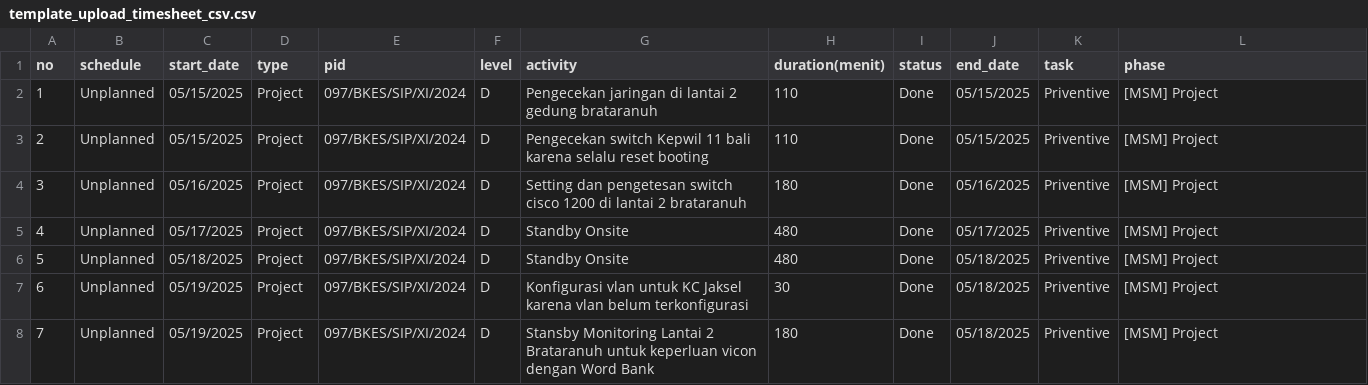
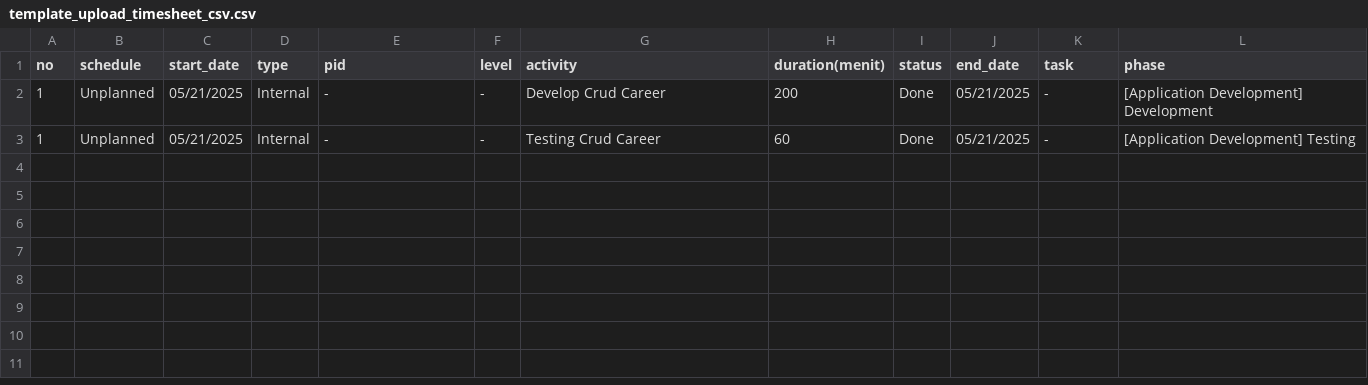
Before and after one commit to sinergy-dev/sims-prod-new, a CSV file: public/timesheet/template_upload_timesheet_csv.csv, drawn as a sheet.

```diff
--- a/public/timesheet/template_upload_timesheet_csv.csv
+++ b/public/timesheet/template_upload_timesheet_csv.csv
@@ -1,8 +1,3 @@
 no;schedule;start_date;type;pid;level;activity;duration(menit);status;end_date;task;phase
-1;Unplanned;05/15/2025;Project;097/BKES/SIP/XI/2024;D;Pengecekan jaringan di lantai 2 gedung brataranuh ;110;Done;05/15/2025;Priventive;[MSM] Project
-2;Unplanned;05/15/2025;Project;097/BKES/SIP/XI/2024;D;Pengecekan switch Kepwil 11 bali karena selalu reset booting;110;Done;05/15/2025;Priventive;[MSM] Project
-3;Unplanned;05/16/2025;Project;097/BKES/SIP/XI/2024;D;Setting dan pengetesan switch cisco 1200 di lantai 2 brataranuh;180;Done;05/16/2025;Priventive;[MSM] Project
-4;Unplanned;05/17/2025;Project;097/BKES/SIP/XI/2024;D;Standby Onsite;480;Done;05/17/2025;Priventive;[MSM] Project
-5;Unplanned;05/18/2025;Project;097/BKES/SIP/XI/2024;D;Standby Onsite;480;Done;05/18/2025;Priventive;[MSM] Project
-6;Unplanned;05/19/2025;Project;097/BKES/SIP/XI/2024;D;Konfigurasi vlan untuk KC Jaksel karena vlan belum terkonfigurasi;30;Done;05/18/2025;Priventive;[MSM] Project
-7;Unplanned;05/19/2025;Project;097/BKES/SIP/XI/2024;D;Stansby Monitoring Lantai 2 Brataranuh untuk keperluan vicon dengan Word Bank;180;Done;05/18/2025;Priventive;[MSM] Project
+1;Unplanned;05/21/2025;Internal;-;-;Develop Crud Career;200;Done;05/21/2025;-;[Application Development] Development
+1;Unplanned;05/21/2025;Internal;-;-;Testing Crud Career;60;Done;05/21/2025;-;[Application Development] Testing
```
Also changed, not shown: 4 other files.
